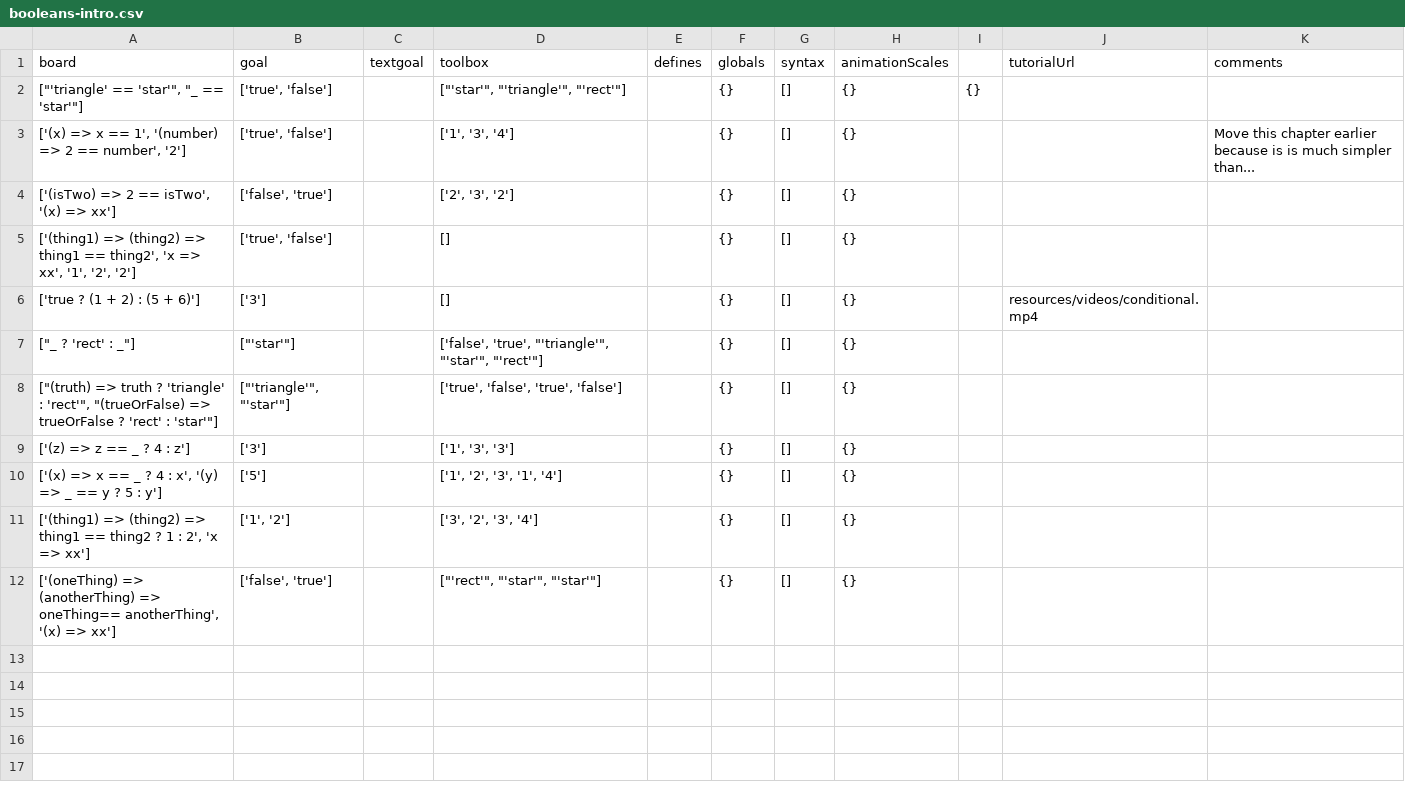
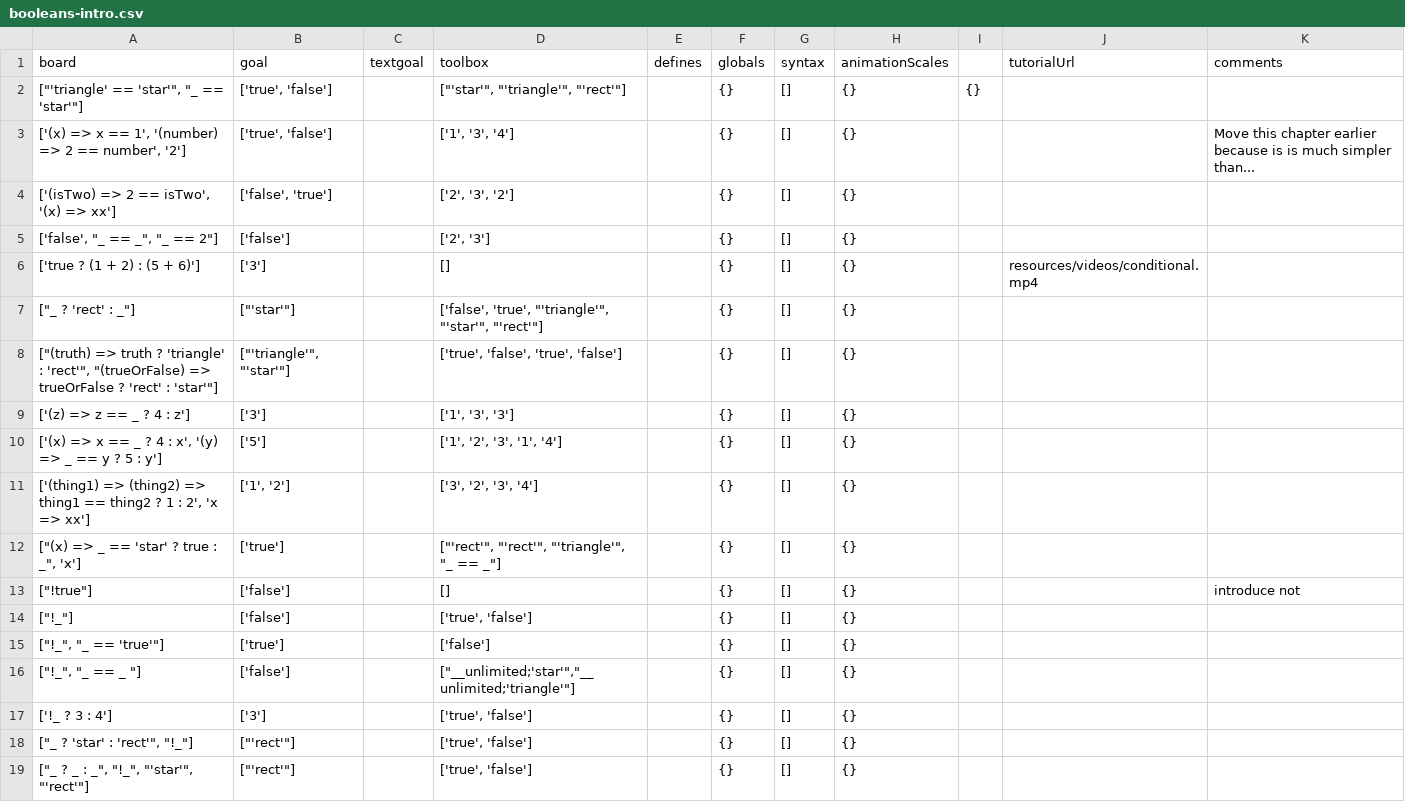
Before and after one commit to laptou/reduct, a CSV file: chapterutil/levels/booleans-intro.csv, drawn as a sheet; the diff names each change by its address in the sheet, - before the commit and + after, or states it on an @@ line.

Commit message:
booleans level revised (added nots)

```diff
--- a/chapterutil/levels/booleans-intro.csv
+++ b/chapterutil/levels/booleans-intro.csv
-A5 (board): ['(thing1) => (thing2) => thing1 == thing2', 'x => xx', '1', '2', '2']
+A5 (board): ['false', "_ == _", "_ == 2"]
-B5 (goal): ['true', 'false']
+B5 (goal): ['false']
-D5 (toolbox): []
+D5 (toolbox): ['2', '3']
-A12 (board): ['(oneThing) => (anotherThing) => oneThing== anotherThing', '(x) => xx']
+A12 (board): ["(x) => _ == 'star' ? true : _", 'x']
-B12 (goal): ['false', 'true']
+B12 (goal): ['true']
-D12 (toolbox): ["'rect'", "'star'", "'star'"]
+D12 (toolbox): ["'rect'", "'rect'", "'triangle'", "_ == _"]
+row 13: ["!true"] | ['false'] |  | [] |  | {} | [] | {} |  |  | introduce not
+row 14: ["!_"] | ['false'] |  | ['true', 'false'] |  | {} | [] | {}
+row 15: ["!_", "_ == 'true'"] | ['true'] |  | ['false'] |  | {} | [] | {}
+row 16: ["!_", "_ == _ "] | ['false'] |  | ["__unlimited;'star'","__unlimited;'triangle'"] |  | {} | [] | {}
+row 17: ['!_ ? 3 : 4'] | ['3'] |  | ['true', 'false'] |  | {} | [] | {}
+row 18: ["_ ? 'star' : 'rect'", "!_"] | ["'rect'"] |  | ['true', 'false'] |  | {} | [] | {}
+row 19: ["_ ? _ : _", "!_", "'star'", "'rect'"] | ["'rect'"] |  | ['true', 'false'] |  | {} | [] | {}
```
Also changed, not shown: 2 other files.
